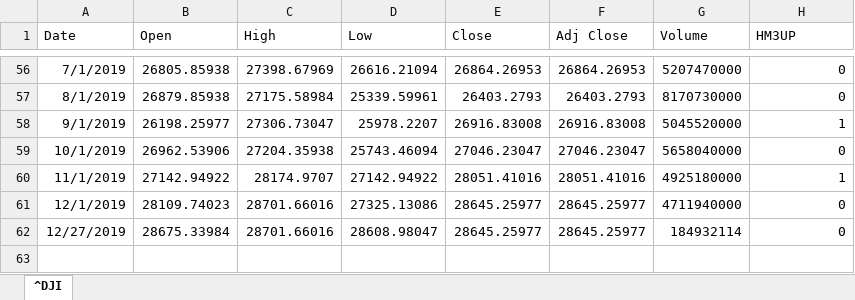
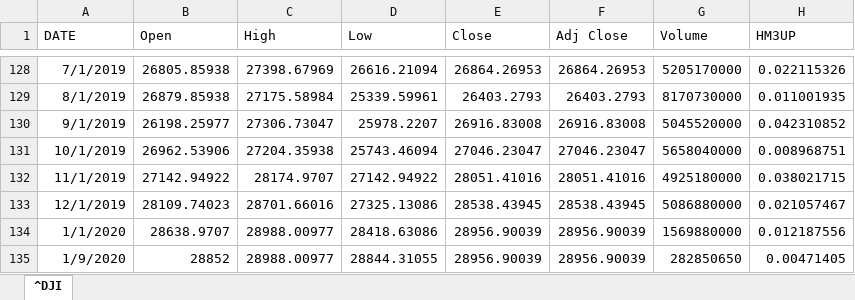
Before and after one commit to loftmain/doozy, an Excel workbook: src/module/dependent/^DJI.xlsx, sheet ^DJI, drawn as a sheet; only a part is shown, gaps mark what is left out; values as stored, in another font and other column widths than the file's, no borders; removed rows and columns are numbered as before the commit, all else as after; the diff covers the shown part only; the diff names each change by its address in the sheet, - before the commit and + after, or states it on an @@ line.

```diff
--- a/src/module/dependent/^DJI.xlsx (sheet ^DJI)
+++ b/src/module/dependent/^DJI.xlsx (sheet ^DJI)
-A1: Date
+A1: DATE
-G128 (Volume): 5207470000
+G128 (Volume): 5205170000
-H128 (HM3UP): 0
+H128 (HM3UP): 0.022115326
-H129 (HM3UP): 0
+H129 (HM3UP): 0.011001935
-H130 (HM3UP): 1
+H130 (HM3UP): 0.042310852
-H131 (HM3UP): 0
+H131 (HM3UP): 0.008968751
-H132 (HM3UP): 1
+H132 (HM3UP): 0.038021715
-E133 (Close): 28645.25977
+E133 (Close): 28538.43945
-F133 (Adj Close): 28645.25977
+F133 (Adj Close): 28538.43945
-G133 (Volume): 4711940000
+G133 (Volume): 5086880000
-H133 (HM3UP): 0
+H133 (HM3UP): 0.021057467
-row 62: 12/27/2019 | 28675.33984 | 28701.66016 | 28608.98047 | 28645.25977 | 28645.25977 | 184932114 | 0
+row 134: 1/1/2020 | 28638.9707 | 28988.00977 | 28418.63086 | 28956.90039 | 28956.90039 | 1569880000 | 0.012187556
+row 135: 1/9/2020 | 28852 | 28988.00977 | 28844.31055 | 28956.90039 | 28956.90039 | 282850650 | 0.00471405
```
Also changed, not shown: 72 added rows and 53 edited cells elsewhere in this sheet, formulas that keep their value, 11 other files.
